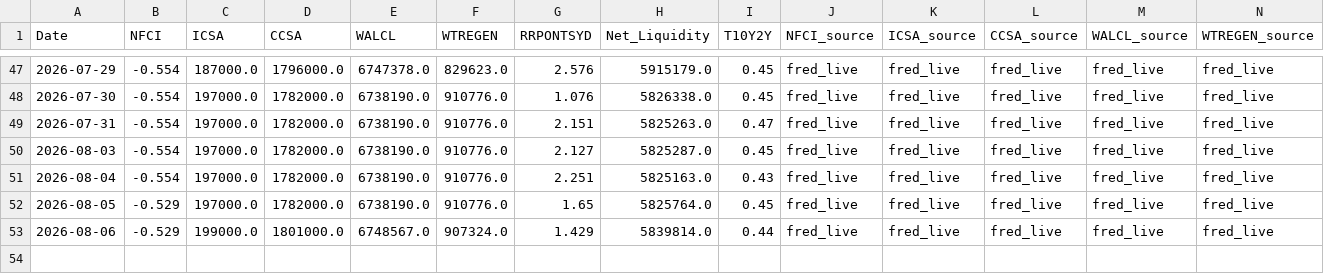
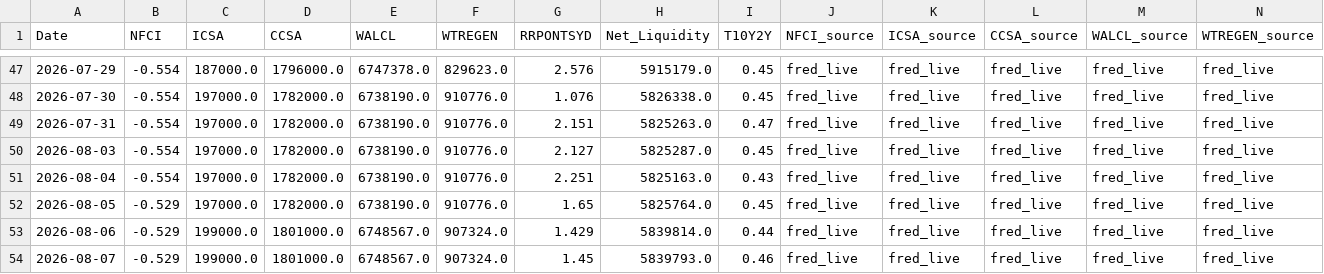
Before and after one commit to daifulee/argus-public-data, a CSV file: argus_data_weekly.csv, drawn as a sheet; only a part is shown, gaps mark what is left out; rows hold the shown columns only; the diff names each change by its address in the sheet, - before the commit and + after, or states it on an @@ line.

```diff
--- a/argus_data_weekly.csv
+++ b/argus_data_weekly.csv
+row 54: 2026-08-07 | -0.529 | 199000.0 | 1801000.0 | 6748567.0 | 907324.0 | 1.45 | 5839793.0 | 0.46 | fred_live | fred_live | fred_live | fred_live | fred_live
```
Also changed, not shown: argus_data.csv, argus_data_daily.csv, 1 other file.
